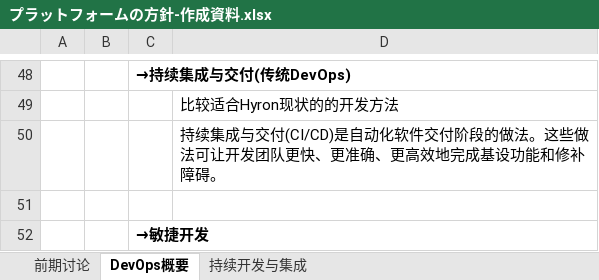
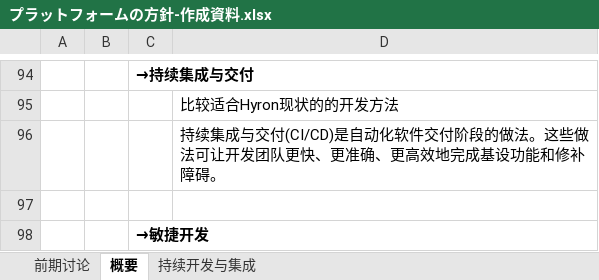
Before and after one commit to jinnicn/delivery, an Excel workbook: DevOpsプラットフォーム/プラットフォームの方針-作成資料.xlsx, sheet 概要, drawn as a sheet; only a part is shown, gaps mark what is left out; values as stored, in another font and other column widths than the file's, no borders; charts and pictures not drawn; addresses are those after the commit; the diff covers the shown part only; the diff names each change by its address in the sheet, - before the commit and + after, or states it on an @@ line.

```diff
--- a/DevOpsプラットフォーム/プラットフォームの方針-作成資料.xlsx (sheet 概要)
+++ b/DevOpsプラットフォーム/プラットフォームの方針-作成資料.xlsx (sheet 概要)
-sheet tab: DevOps概要
+sheet tab: 概要
-C94: →持续集成与交付(传统DevOps)
+C94: →持续集成与交付
```
Also changed, not shown: 56 added rows, 8 removed rows, 1 moved row, 5 edited cells and cell formats elsewhere in this sheet, charts or pictures, 1 other file.
